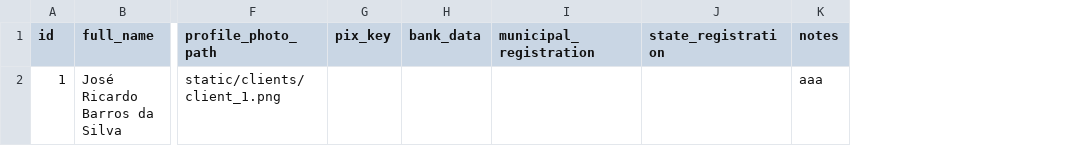
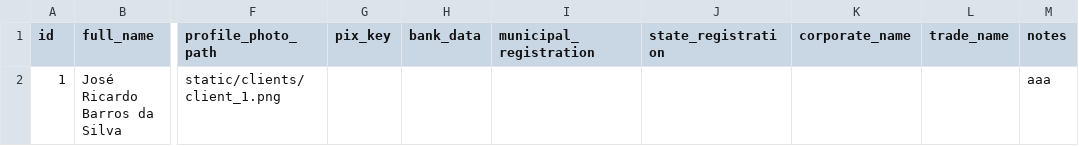
Before and after one commit to dipperauto/SamaRFID-V2, a CSV file: backend/clients.csv, drawn as a sheet; only a part is shown, gaps mark what is left out; the diff names each change by its address in the sheet, - before the commit and + after, or states it on an @@ line.

```diff
--- a/backend/clients.csv
+++ b/backend/clients.csv
+column K (corporate_name), empty
+column L (trade_name), empty
```
Also changed, not shown: 1 other file.
